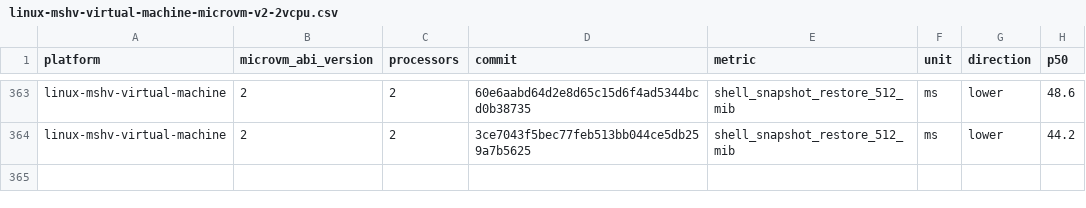
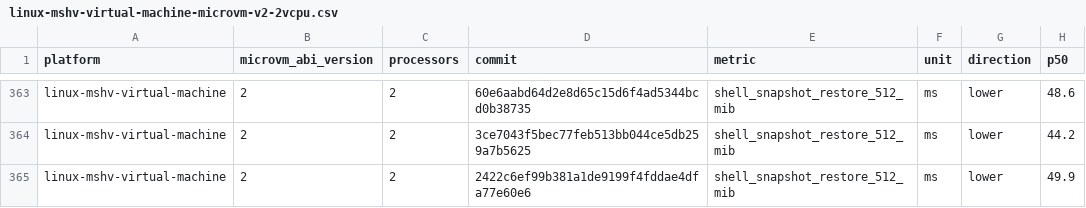
Before and after one commit to Jbansal2/nvx, a CSV file: data/linux-mshv-virtual-machine-microvm-v2-2vcpu.csv, drawn as a sheet; only a part is shown, gaps mark what is left out; the diff names each change by its address in the sheet, - before the commit and + after, or states it on an @@ line.

```diff
--- a/data/linux-mshv-virtual-machine-microvm-v2-2vcpu.csv
+++ b/data/linux-mshv-virtual-machine-microvm-v2-2vcpu.csv
+row 365: linux-mshv-virtual-machine | 2 | 2 | 2422c6ef99b381a1de9199f4fddae4dfa77e60e6 | shell_snapshot_restore_512_mib | ms | lower | 49.9
```
Also changed, not shown: data/linux-mshv-virtual-machine-microvm-v2-4vcpu.csv, data/linux-mshv-virtual-machine-microvm-v2-8vcpu.csv, 9 other files.
